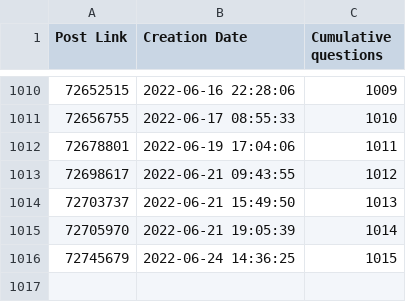
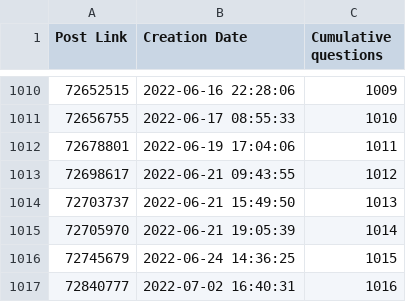
Before and after one commit to Roald87/TwinCATPopularity, a CSV file: plc.csv, drawn as a sheet; only a part is shown, gaps mark what is left out; the diff names each change by its address in the sheet, - before the commit and + after, or states it on an @@ line.

```diff
--- a/plc.csv
+++ b/plc.csv
+row 1017: 72840777 | 2022-07-02 16:40:31 | 1016
```
Also changed, not shown: 2 other files.
